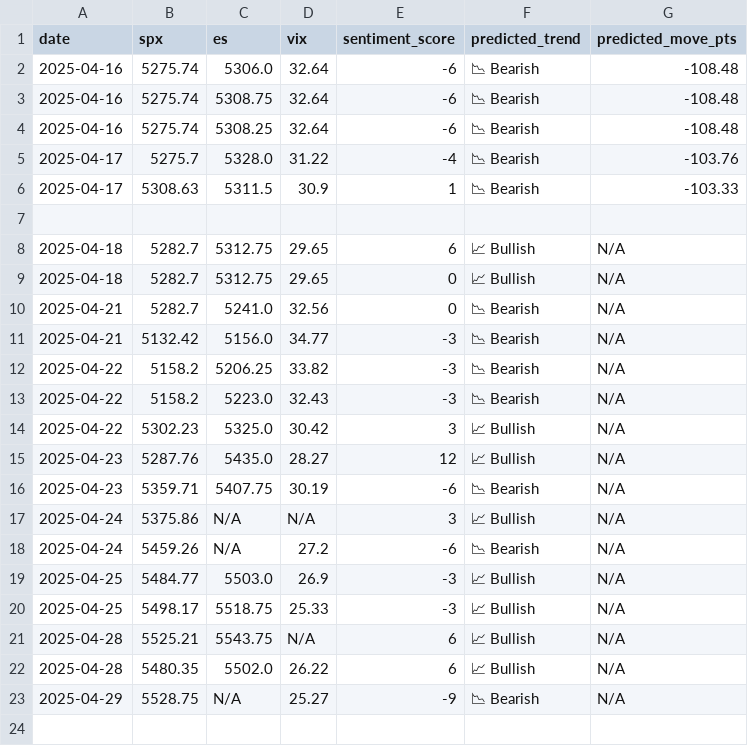
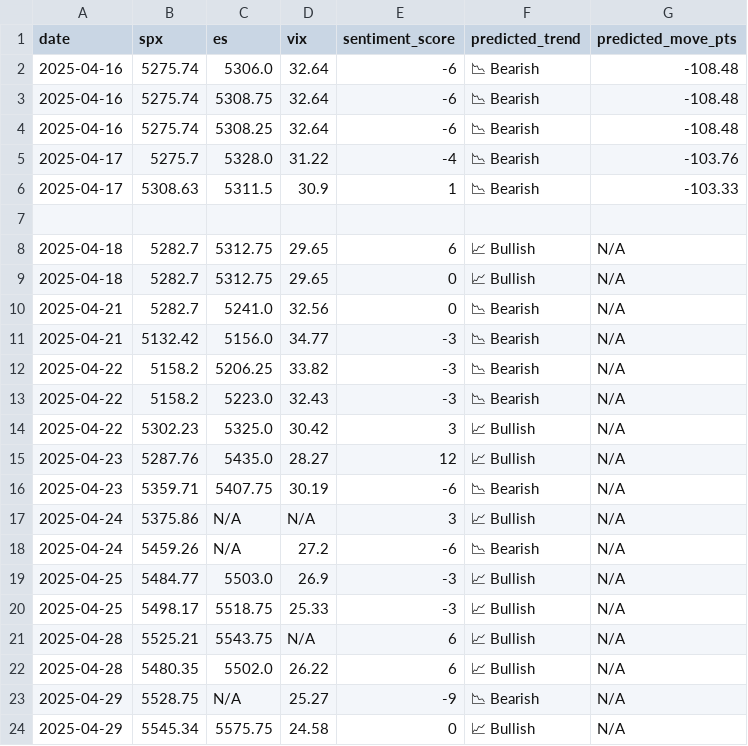
Before and after one commit to PadhmaCebolu/market-alert-bot, a CSV file: market_predictions.csv, drawn as a sheet.

```diff
--- a/market_predictions.csv
+++ b/market_predictions.csv
@@ -23 +23,2 @@ date,spx,es,vix,sentiment_score,predicted_trend,predicted_move_pts
 2025-04-29,5528.75,N/A,25.27,-9,📉 Bearish,N/A
+2025-04-29,5545.34,5575.75,24.58,0,📈 Bullish,N/A
```
